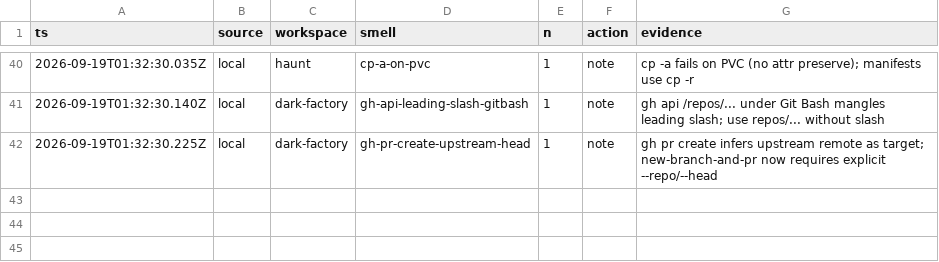
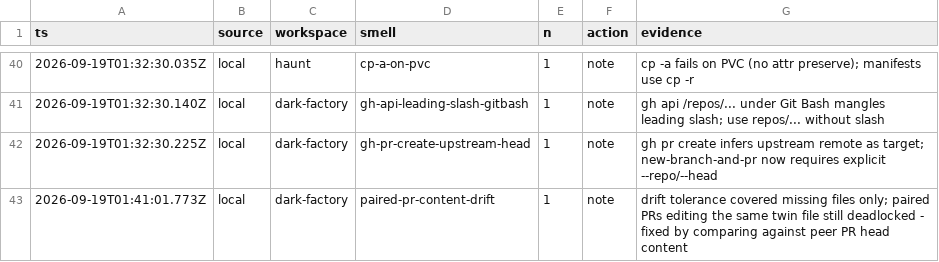
Before and after one commit to Dahhrk/dark-factory, a TSV file: audit/smells.tsv, drawn as a sheet; only a part is shown, gaps mark what is left out; the diff names each change by its address in the sheet, - before the commit and + after, or states it on an @@ line.

Commit message:
chore(audit): log paired-PR content-drift lesson (#61)

```diff
--- a/audit/smells.tsv
+++ b/audit/smells.tsv
+row 43: 2026-09-19T01:41:01.773Z | local | dark-factory | paired-pr-content-drift | 1 | note | drift tolerance covered missing files only; paired PRs editing the same twin file still deadlocked - fixed by comparing against peer PR head content
```
